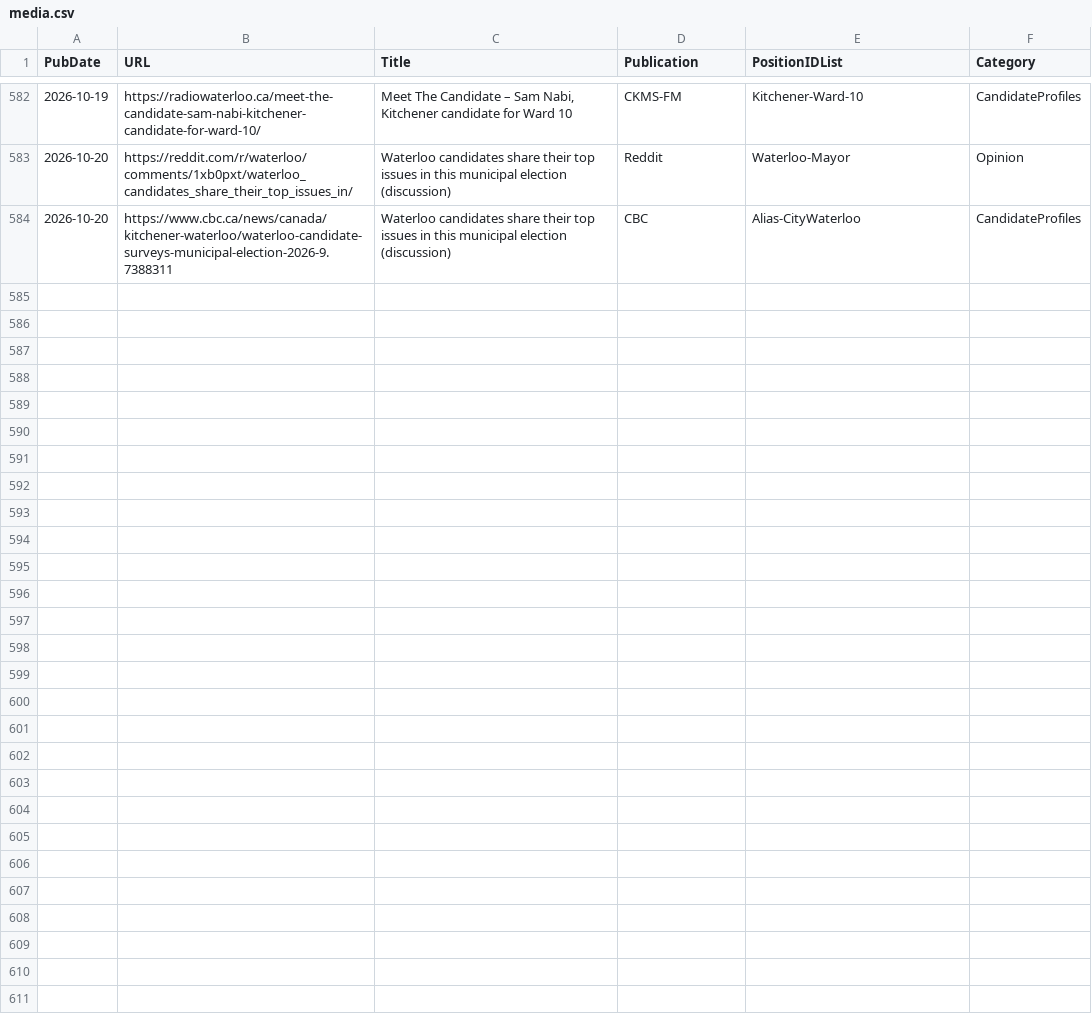
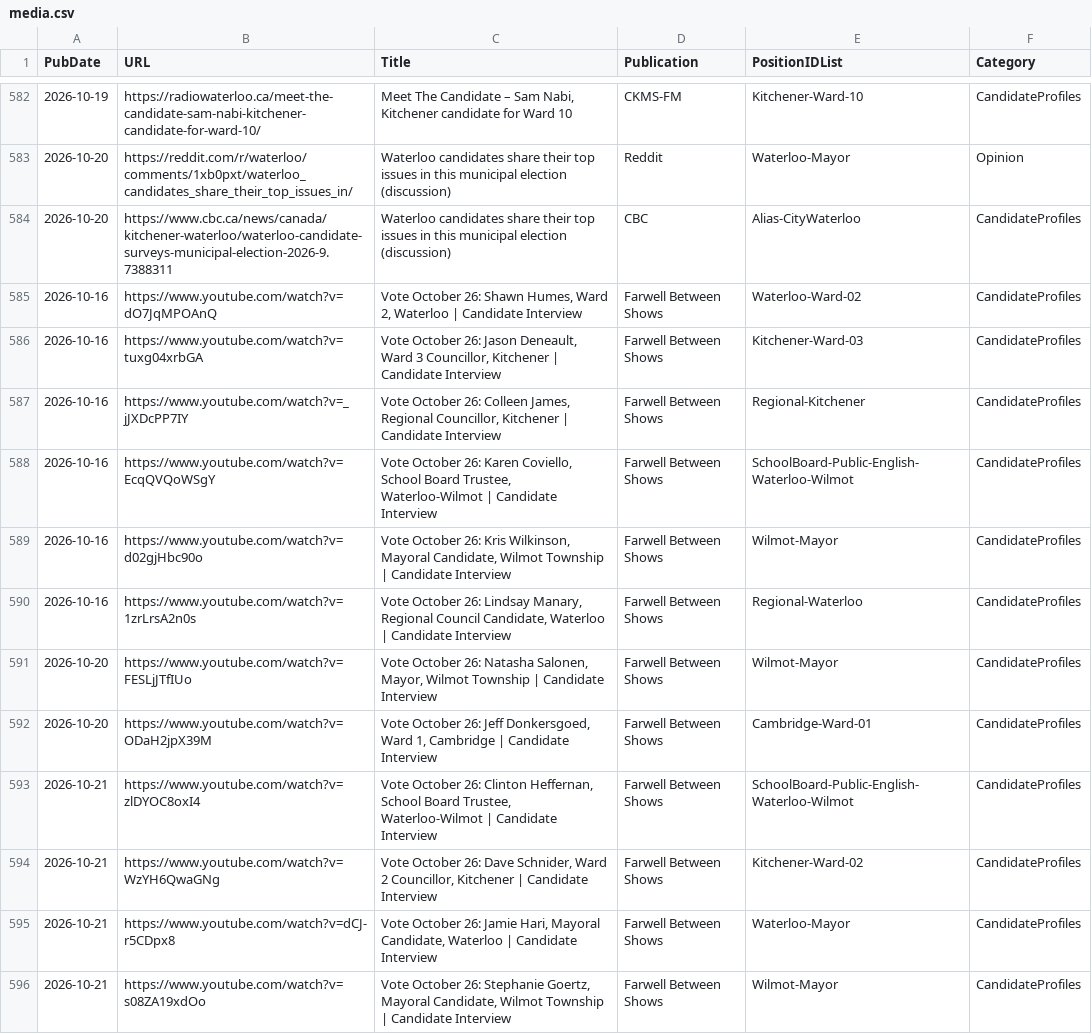
Before and after one commit to CivicTechWR/WRvotes, a CSV file: docs/_data/sync/media.csv, drawn as a sheet; only a part is shown, gaps mark what is left out; the diff names each change by its address in the sheet, - before the commit and + after, or states it on an @@ line.

Commit message:
Auto-commit: updated media.csv from Google Docs

```diff
--- a/docs/_data/sync/media.csv
+++ b/docs/_data/sync/media.csv
+row 585: 2026-10-16 | https://www.youtube.com/watch?v=dO7JqMPOAnQ | Vote October 26: Shawn Humes, Ward 2, Waterloo | Candidate Interview | Farwell Between Shows | Waterloo-Ward-02 | CandidateProfiles
+row 586: 2026-10-16 | https://www.youtube.com/watch?v=tuxg04xrbGA | Vote October 26: Jason Deneault, Ward 3 Councillor, Kitchener | Candidate Interview | Farwell Between Shows | Kitchener-Ward-03 | CandidateProfiles
+row 587: 2026-10-16 | https://www.youtube.com/watch?v=_jJXDcPP7IY | Vote October 26: Colleen James, Regional Councillor, Kitchener | Candidate Interview | Farwell Between Shows | Regional-Kitchener | CandidateProfiles
+row 588: 2026-10-16 | https://www.youtube.com/watch?v=EcqQVQoWSgY | Vote October 26: Karen Coviello, School Board Trustee, Waterloo-Wilmot | Candidate Interview | Farwell Between Shows | SchoolBoard-Public-English-Waterloo-Wilmot | CandidateProfiles
+row 589: 2026-10-16 | https://www.youtube.com/watch?v=d02gjHbc90o | Vote October 26: Kris Wilkinson, Mayoral Candidate, Wilmot Township | Candidate Interview | Farwell Between Shows | Wilmot-Mayor | CandidateProfiles
+row 590: 2026-10-16 | https://www.youtube.com/watch?v=1zrLrsA2n0s | Vote October 26: Lindsay Manary, Regional Council Candidate, Waterloo | Candidate Interview | Farwell Between Shows | Regional-Waterloo | CandidateProfiles
+row 591: 2026-10-20 | https://www.youtube.com/watch?v=FESLjJTfIUo | Vote October 26: Natasha Salonen, Mayor, Wilmot Township | Candidate Interview | Farwell Between Shows | Wilmot-Mayor | CandidateProfiles
+row 592: 2026-10-20 | https://www.youtube.com/watch?v=ODaH2jpX39M | Vote October 26: Jeff Donkersgoed, Ward 1, Cambridge | Candidate Interview | Farwell Between Shows | Cambridge-Ward-01 | CandidateProfiles
+row 593: 2026-10-21 | https://www.youtube.com/watch?v=zlDYOC8oxI4 | Vote October 26: Clinton Heffernan, School Board Trustee, Waterloo-Wilmot | Candidate Interview | Farwell Between Shows | SchoolBoard-Public-English-Waterloo-Wilmot | CandidateProfiles
+row 594: 2026-10-21 | https://www.youtube.com/watch?v=WzYH6QwaGNg | Vote October 26: Dave Schnider, Ward 2 Councillor, Kitchener | Candidate Interview | Farwell Between Shows | Kitchener-Ward-02 | CandidateProfiles
+row 595: 2026-10-21 | https://www.youtube.com/watch?v=dCJ-r5CDpx8 | Vote October 26: Jamie Hari, Mayoral Candidate, Waterloo | Candidate Interview | Farwell Between Shows | Waterloo-Mayor | CandidateProfiles
+row 596: 2026-10-21 | https://www.youtube.com/watch?v=s08ZA19xdOo | Vote October 26: Stephanie Goertz, Mayoral Candidate, Wilmot Township | Candidate Interview | Farwell Between Shows | Wilmot-Mayor | CandidateProfiles
```
